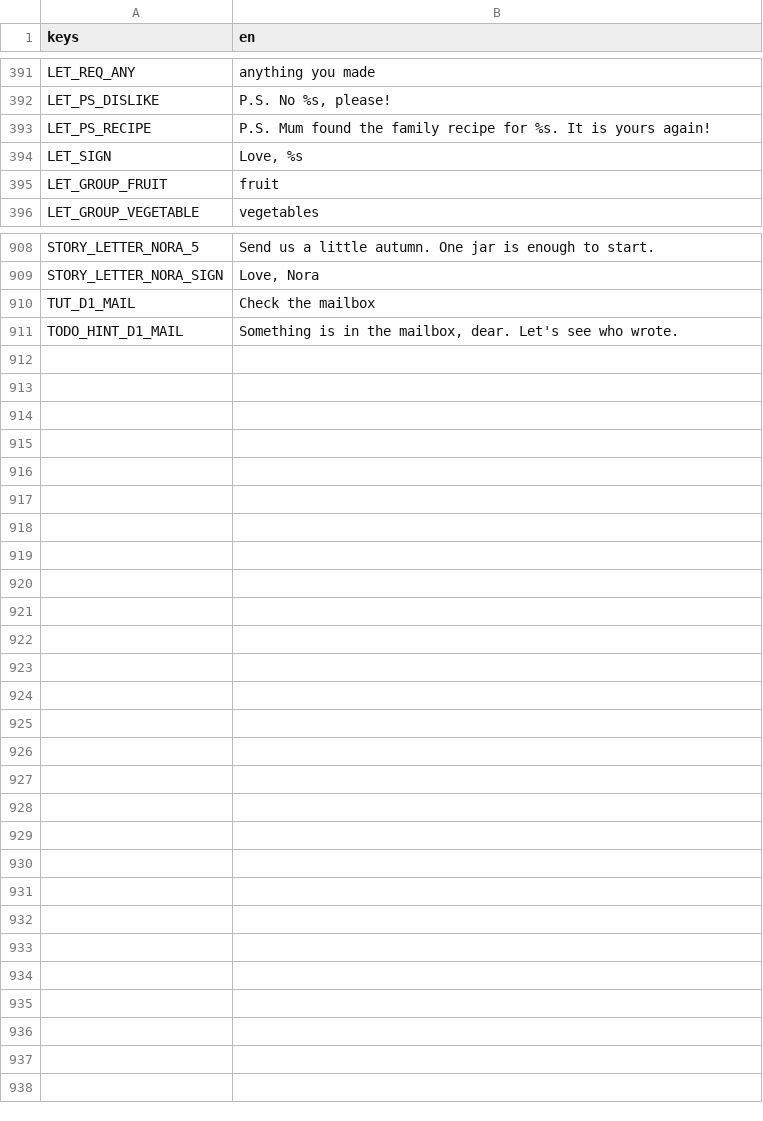
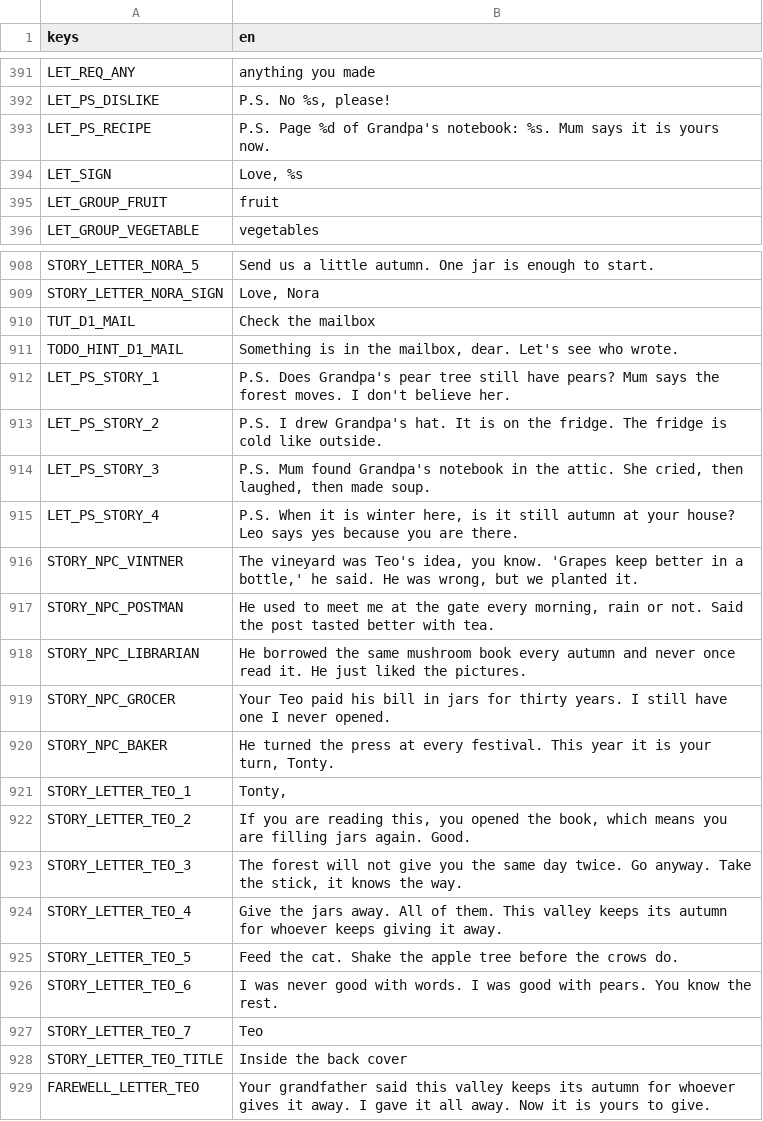
Before and after one commit to izzetemredemir/autumn-preserves, a CSV file: game/i18n/strings.csv, drawn as a sheet; only a part is shown, gaps mark what is left out.

Commit message:
feat(story): letter drops, the neighbours remember Teo, his letter in the book

```diff
--- a/game/i18n/strings.csv
+++ b/game/i18n/strings.csv
@@ -392,3 +392,3 @@ LET_REQ_ANY,anything you made
 LET_PS_DISLIKE,"P.S. No %s, please!"
-LET_PS_RECIPE,P.S. Mum found the family recipe for %s. It is yours again!
+LET_PS_RECIPE,P.S. Page %d of Grandpa's notebook: %s. Mum says it is yours now.
 LET_SIGN,"Love, %s"
@@ -911 +911,19 @@ TUT_D1_MAIL,Check the mailbox
 TODO_HINT_D1_MAIL,"Something is in the mailbox, dear. Let's see who wrote."
+LET_PS_STORY_1,P.S. Does Grandpa's pear tree still have pears? Mum says the forest moves. I don't believe her.
+LET_PS_STORY_2,P.S. I drew Grandpa's hat. It is on the fridge. The fridge is cold like outside.
+LET_PS_STORY_3,"P.S. Mum found Grandpa's notebook in the attic. She cried, then laughed, then made soup."
+LET_PS_STORY_4,"P.S. When it is winter here, is it still autumn at your house? Leo says yes because you are there."
+STORY_NPC_VINTNER,"The vineyard was Teo's idea, you know. 'Grapes keep better in a bottle,' he said. He was wrong, but we planted it."
+STORY_NPC_POSTMAN,"He used to meet me at the gate every morning, rain or not. Said the post tasted better with tea."
+STORY_NPC_LIBRARIAN,He borrowed the same mushroom book every autumn and never once read it. He just liked the pictures.
+STORY_NPC_GROCER,Your Teo paid his bill in jars for thirty years. I still have one I never opened.
+STORY_NPC_BAKER,"He turned the press at every festival. This year it is your turn, Tonty."
+STORY_LETTER_TEO_1,"Tonty,"
+STORY_LETTER_TEO_2,"If you are reading this, you opened the book, which means you are filling jars again. Good."
+STORY_LETTER_TEO_3,"The forest will not give you the same day twice. Go anyway. Take the stick, it knows the way."
+STORY_LETTER_TEO_4,Give the jars away. All of them. This valley keeps its autumn for whoever keeps giving it away.
+STORY_LETTER_TEO_5,Feed the cat. Shake the apple tree before the crows do.
+STORY_LETTER_TEO_6,I was never good with words. I was good with pears. You know the rest.
+STORY_LETTER_TEO_7,Teo
+STORY_LETTER_TEO_TITLE,Inside the back cover
+FAREWELL_LETTER_TEO,Your grandfather said this valley keeps its autumn for whoever gives it away. I gave it all away. Now it is yours to give.
```
Also changed, not shown: game/i18n/strings_tr.csv, 21 other files.
